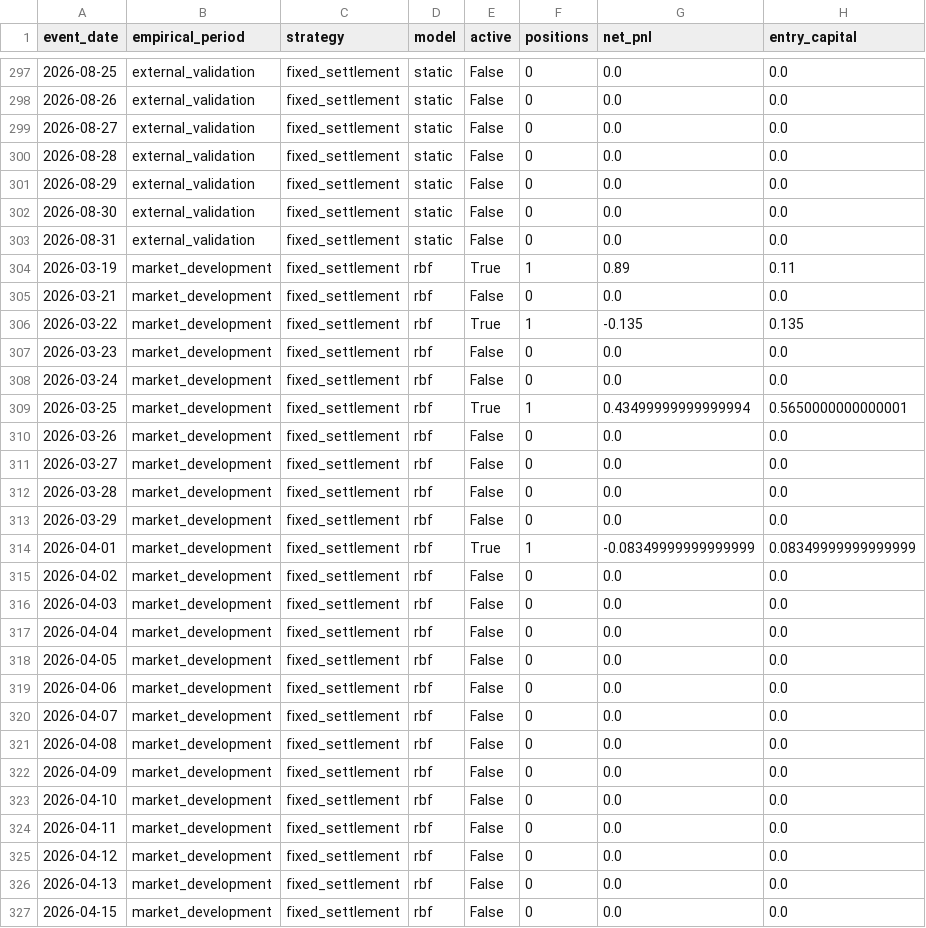
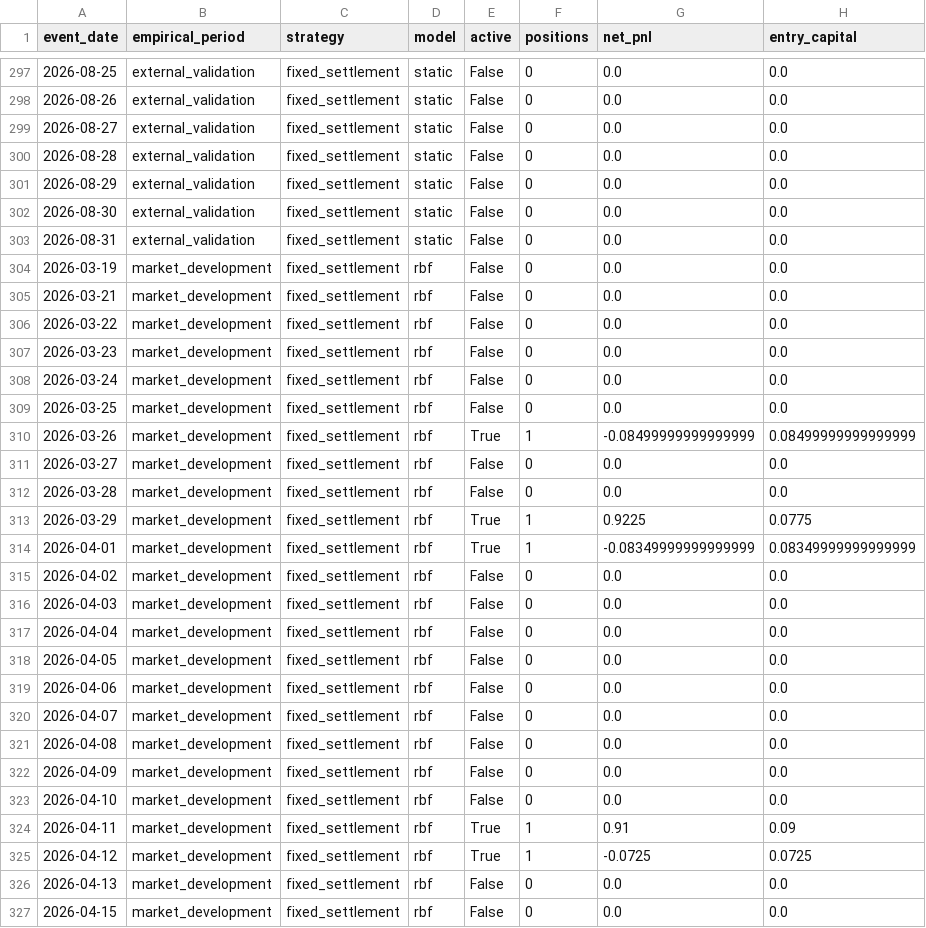
Before and after one commit to DeepIntoStreams/2026MScWeatherForecastingPolymarket, a CSV file: outputs/trading_contrast_extension/stage2/fixed_strategy_daily_ledger.csv, drawn as a sheet; only a part is shown, gaps mark what is left out.

```diff
--- a/outputs/trading_contrast_extension/stage2/fixed_strategy_daily_ledger.csv
+++ b/outputs/trading_contrast_extension/stage2/fixed_strategy_daily_ledger.csv
@@ -303,12 +303,12 @@ event_date,empirical_period,strategy,model,active,positions,net_pnl,entry_capita
 2026-08-31,external_validation,fixed_settlement,static,False,0,0.0,0.0
-2026-03-19,market_development,fixed_settlement,rbf,True,1,0.89,0.11
+2026-03-19,market_development,fixed_settlement,rbf,False,0,0.0,0.0
 2026-03-21,market_development,fixed_settlement,rbf,False,0,0.0,0.0
-2026-03-22,market_development,fixed_settlement,rbf,True,1,-0.135,0.135
+2026-03-22,market_development,fixed_settlement,rbf,False,0,0.0,0.0
 2026-03-23,market_development,fixed_settlement,rbf,False,0,0.0,0.0
 2026-03-24,market_development,fixed_settlement,rbf,False,0,0.0,0.0
-2026-03-25,market_development,fixed_settlement,rbf,True,1,0.43499999999999994,0.5650000000000001
-2026-03-26,market_development,fixed_settlement,rbf,False,0,0.0,0.0
+2026-03-25,market_development,fixed_settlement,rbf,False,0,0.0,0.0
+2026-03-26,market_development,fixed_settlement,rbf,True,1,-0.08499999999999999,0.08499999999999999
 2026-03-27,market_development,fixed_settlement,rbf,False,0,0.0,0.0
 2026-03-28,market_development,fixed_settlement,rbf,False,0,0.0,0.0
-2026-03-29,market_development,fixed_settlement,rbf,False,0,0.0,0.0
+2026-03-29,market_development,fixed_settlement,rbf,True,1,0.9225,0.0775
 2026-04-01,market_development,fixed_settlement,rbf,True,1,-0.08349999999999999,0.08349999999999999
@@ -323,4 +323,4 @@ event_date,empirical_period,strategy,model,active,positions,net_pnl,entry_capita
 2026-04-10,market_development,fixed_settlement,rbf,False,0,0.0,0.0
-2026-04-11,market_development,fixed_settlement,rbf,False,0,0.0,0.0
-2026-04-12,market_development,fixed_settlement,rbf,False,0,0.0,0.0
+2026-04-11,market_development,fixed_settlement,rbf,True,1,0.91,0.09
+2026-04-12,market_development,fixed_settlement,rbf,True,1,-0.0725,0.0725
 2026-04-13,market_development,fixed_settlement,rbf,False,0,0.0,0.0
```
Also changed, not shown: outputs/trading_contrast_extension/stage2/fixed_strategy_position_ledger.csv, outputs/trading_contrast_extension/stage2/fixed_strategy_stage2_summary.csv, 10 other files.
